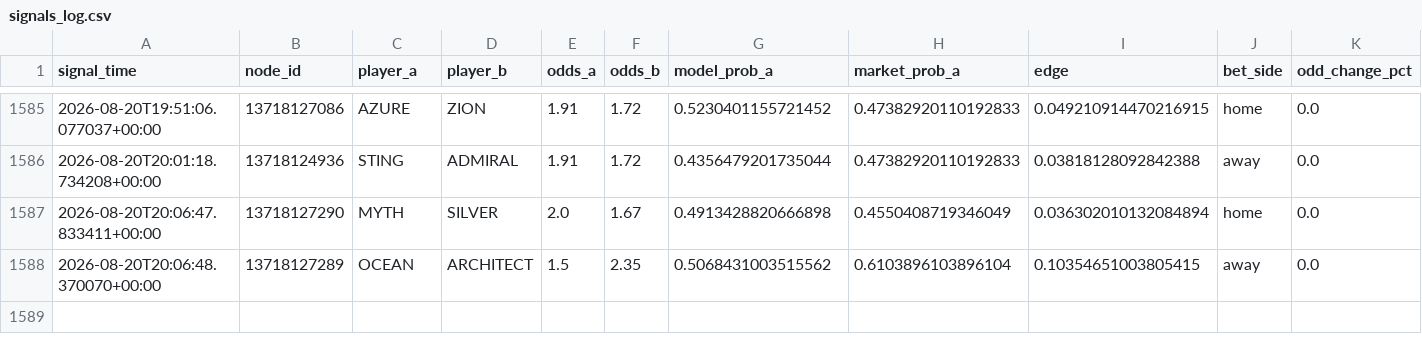
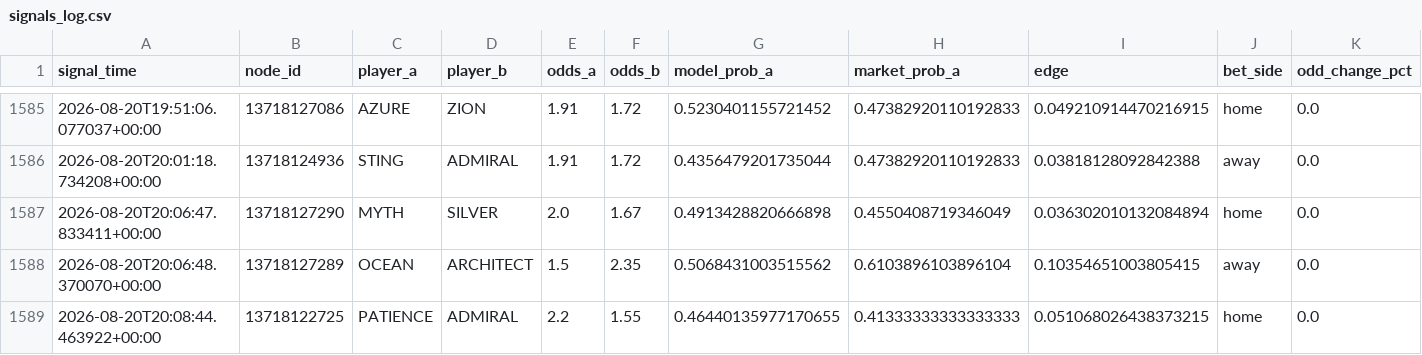
Before and after one commit to javarroba-cmd/proyecto-desde-cero, a CSV file: data/signals_log.csv, drawn as a sheet; only a part is shown, gaps mark what is left out; rows hold the shown columns only; the diff names each change by its address in the sheet, - before the commit and + after, or states it on an @@ line.

```diff
--- a/data/signals_log.csv
+++ b/data/signals_log.csv
+row 1589: 2026-08-20T20:08:44.463922+00:00 | 13718122725 | PATIENCE | ADMIRAL | 2.2 | 1.55 | 0.46440135977170655 | 0.41333333333333333 | 0.051068026438373215 | home | 0.0
```
